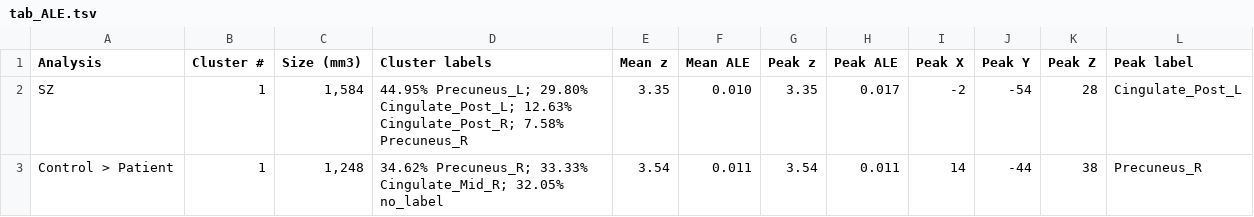
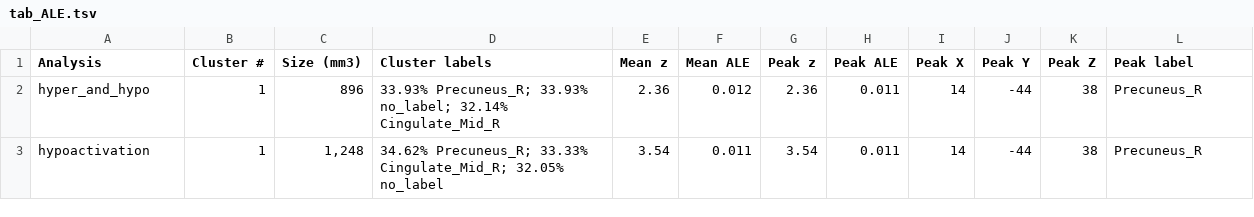
Before and after one commit to shanshan717/Self_Psych_Meta, a TSV file: 3_Output/3_Tables/tab_ALE.tsv, drawn as a sheet.

```diff
--- a/3_Output/3_Tables/tab_ALE.tsv
+++ b/3_Output/3_Tables/tab_ALE.tsv
@@ -1,3 +1,3 @@
 Analysis	Cluster #	Size (mm3)	Cluster labels	Mean z	Mean ALE	Peak z	Peak ALE	Peak X	Peak Y	Peak Z	Peak label
-SZ	1	1,584	44.95% Precuneus_L; 29.80% Cingulate_Post_L; 12.63% Cingulate_Post_R; 7.58% Precuneus_R	3.35	0.010	3.35	0.017	-2	-54	28	Cingulate_Post_L
-Control > Patient	1	1,248	34.62% Precuneus_R; 33.33% Cingulate_Mid_R; 32.05% no_label	3.54	0.011	3.54	0.011	14	-44	38	Precuneus_R
+hyper_and_hypo	1	896	33.93% Precuneus_R; 33.93% no_label; 32.14% Cingulate_Mid_R	2.36	0.012	2.36	0.011	14	-44	38	Precuneus_R
+hypoactivation	1	1,248	34.62% Precuneus_R; 33.33% Cingulate_Mid_R; 32.05% no_label	3.54	0.011	3.54	0.011	14	-44	38	Precuneus_R
```
Also changed, not shown: 22 other files.
